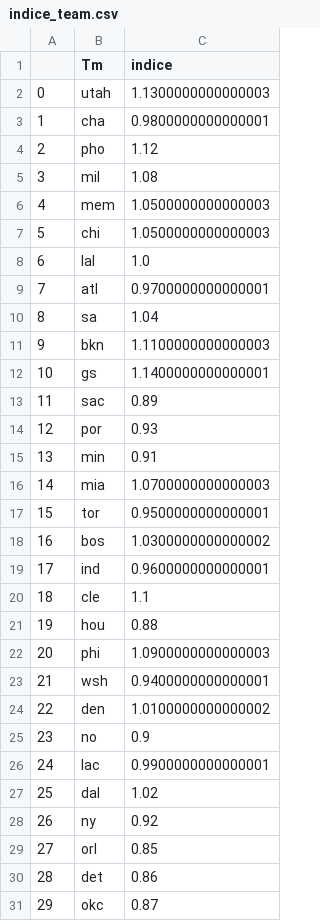
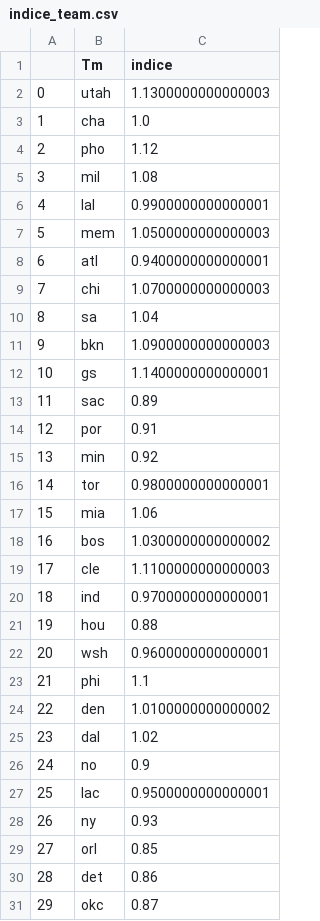
Before and after one commit to BastienChicot/NBApp_streamlit, a CSV file: data/indice_team.csv, drawn as a sheet; removed rows and columns are numbered as before the commit, all else as after; the diff names each change by its address in the sheet, - before the commit and + after, or states it on an @@ line.

```diff
--- a/data/indice_team.csv
+++ b/data/indice_team.csv
-C3 (indice): 0.9800000000000001
+C3 (indice): 1.0
+row 6: 4 | lal | 0.9900000000000001
@@ column A renumbered between rows 7 and 27 @@
-row 7: 5 | chi | 1.0500000000000003
-row 8: 6 | lal | 1.0
-C8 (indice): 0.9700000000000001
+C8 (indice): 0.9400000000000001
+row 9: 7 | chi | 1.0700000000000003
-C11 (indice): 1.1100000000000003
+C11 (indice): 1.0900000000000003
-C14 (indice): 0.93
+C14 (indice): 0.91
-C15 (indice): 0.91
+C15 (indice): 0.92
-row 16: 14 | mia | 1.0700000000000003
-C16 (indice): 0.9500000000000001
+C16 (indice): 0.9800000000000001
+row 17: 15 | mia | 1.06
-row 19: 17 | ind | 0.9600000000000001
-C19 (indice): 1.1
+C19 (indice): 1.1100000000000003
+row 20: 18 | ind | 0.9700000000000001
-row 22: 20 | phi | 1.0900000000000003
-C22 (indice): 0.9400000000000001
+C22 (indice): 0.9600000000000001
+row 23: 21 | phi | 1.1
@@ row 27 moved to row 25: 23 @@
-C27 (indice): 0.9900000000000001
+C27 (indice): 0.9500000000000001
-C28 (indice): 0.92
+C28 (indice): 0.93
```
Also changed, not shown: Config/coachs.csv, Config/roster.csv, 16 other files.
